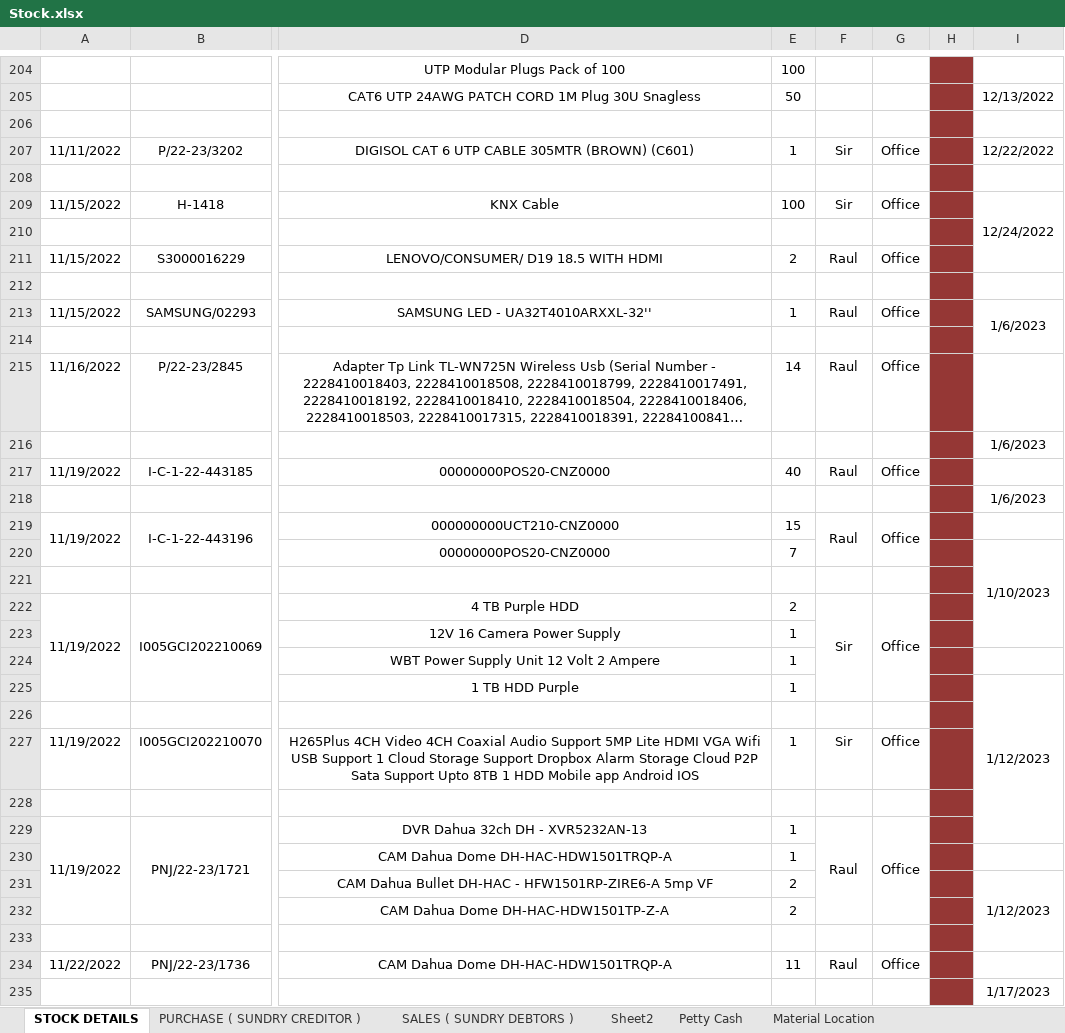
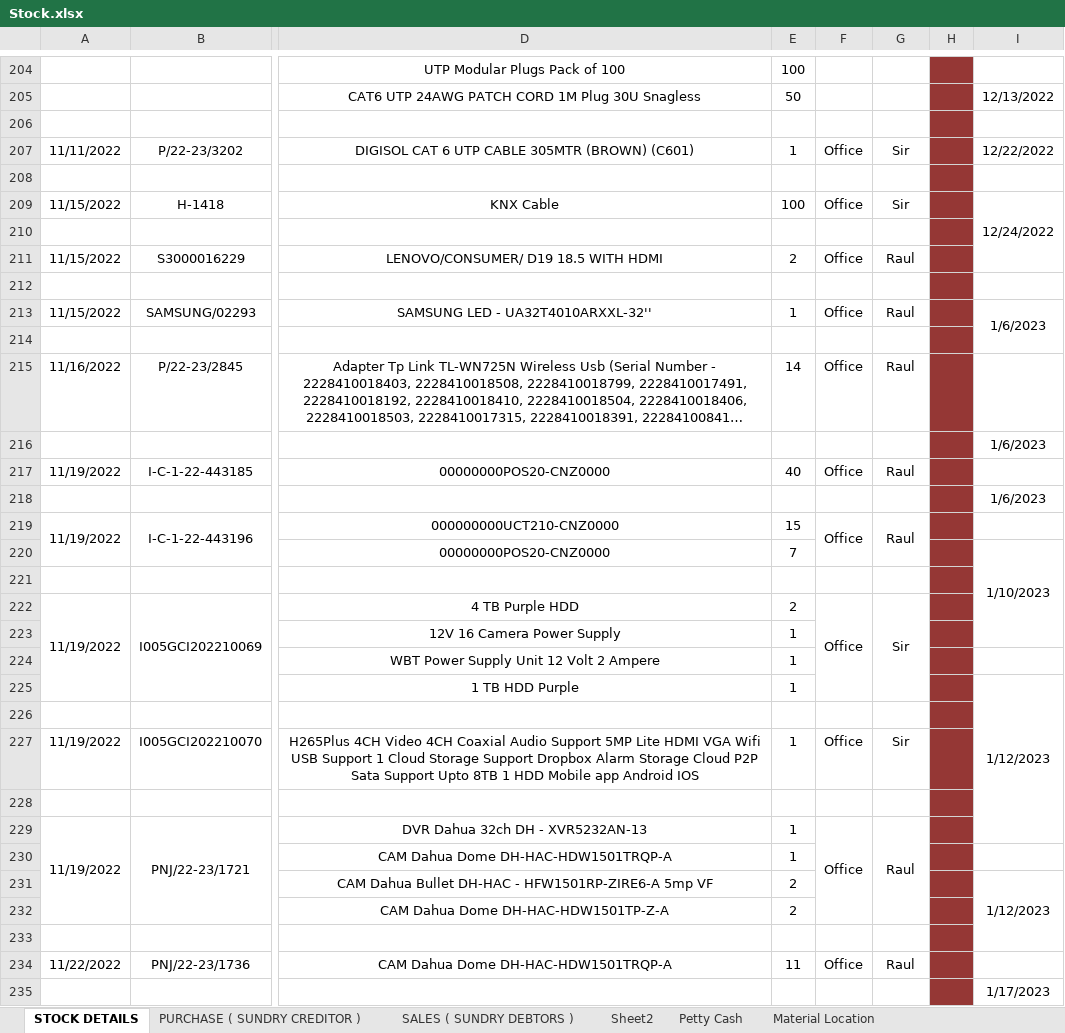
Before and after one commit to JPTechatronics/2022-2023-A, an Excel workbook: Stock.xlsx, sheet STOCK DETAILS, drawn as a sheet; only a part is shown, gaps mark what is left out; long unchanged cells end in …; values as stored, in another font and other column widths than the file's, no borders; the diff covers the shown part only; the diff names each change by its address in the sheet, - before the commit and + after, or states it on an @@ line.

```diff
--- a/Stock.xlsx (sheet STOCK DETAILS)
+++ b/Stock.xlsx (sheet STOCK DETAILS)
-F207: Sir
+F207: Office
-G207: Office
+G207: Sir
-F209: Sir
+F209: Office
-G209: Office
+G209: Sir
-F211: Raul
+F211: Office
-G211: Office
+G211: Raul
-F213: Raul
+F213: Office
-G213: Office
+G213: Raul
-F215: Raul
+F215: Office
-G215: Office
+G215: Raul
-F217: Raul
+F217: Office
-G217: Office
+G217: Raul
-F219: Raul
+F219: Office
-G219: Office
+G219: Raul
-F222: Sir
+F222: Office
-G222: Office
+G222: Sir
-F227: Sir
+F227: Office
-G227: Office
+G227: Sir
-F229: Raul
+F229: Office
-G229: Office
+G229: Raul
-F234: Raul
+F234: Office
-G234: Office
+G234: Raul
```
Also changed, not shown: 16 added rows and 236 edited cells elsewhere in this sheet, sheet PURCHASE ( SUNDRY CREDITOR ), sheet SALES ( SUNDRY DEBTORS ), sheet Petty Cash, Attendance.xlsx, Outstandings.xlsx, 1 other file.
